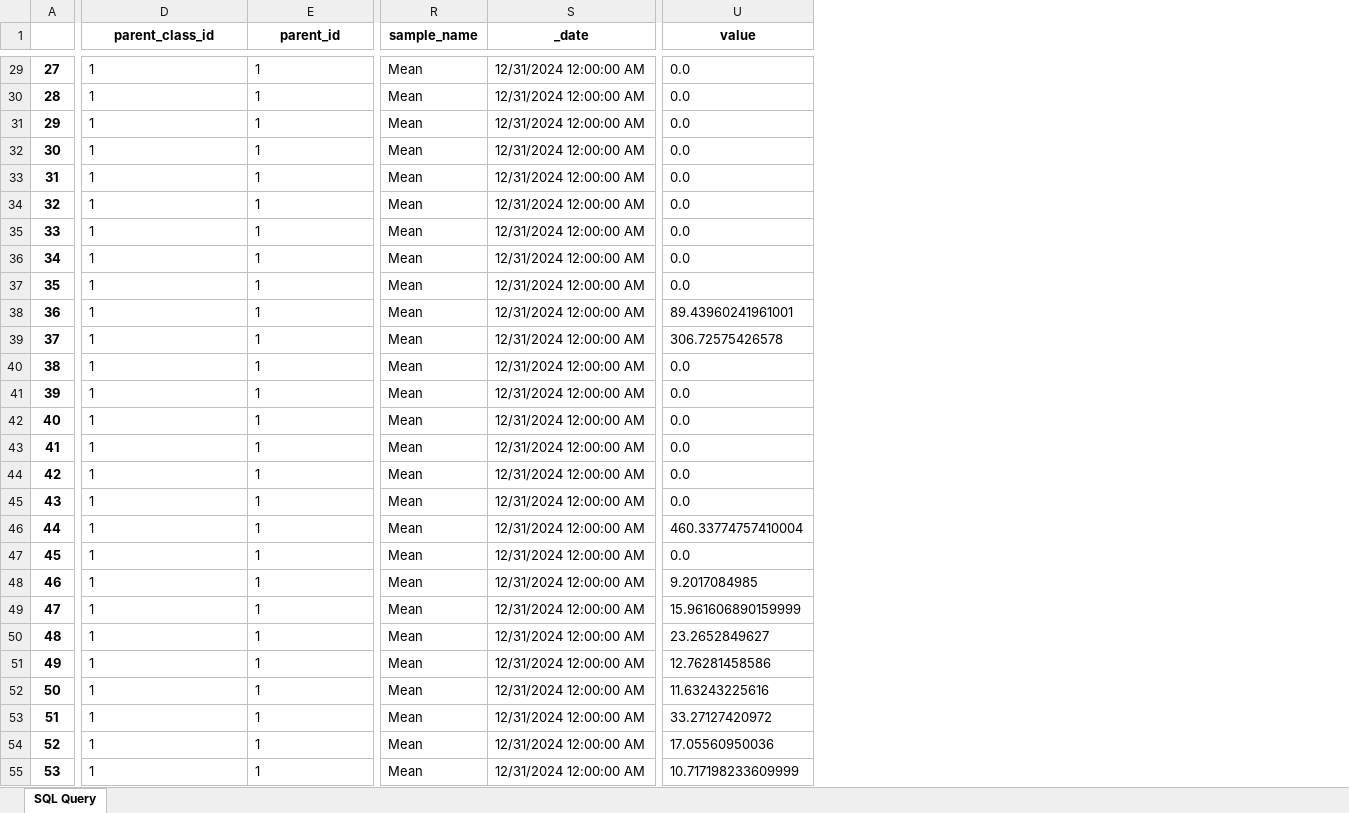
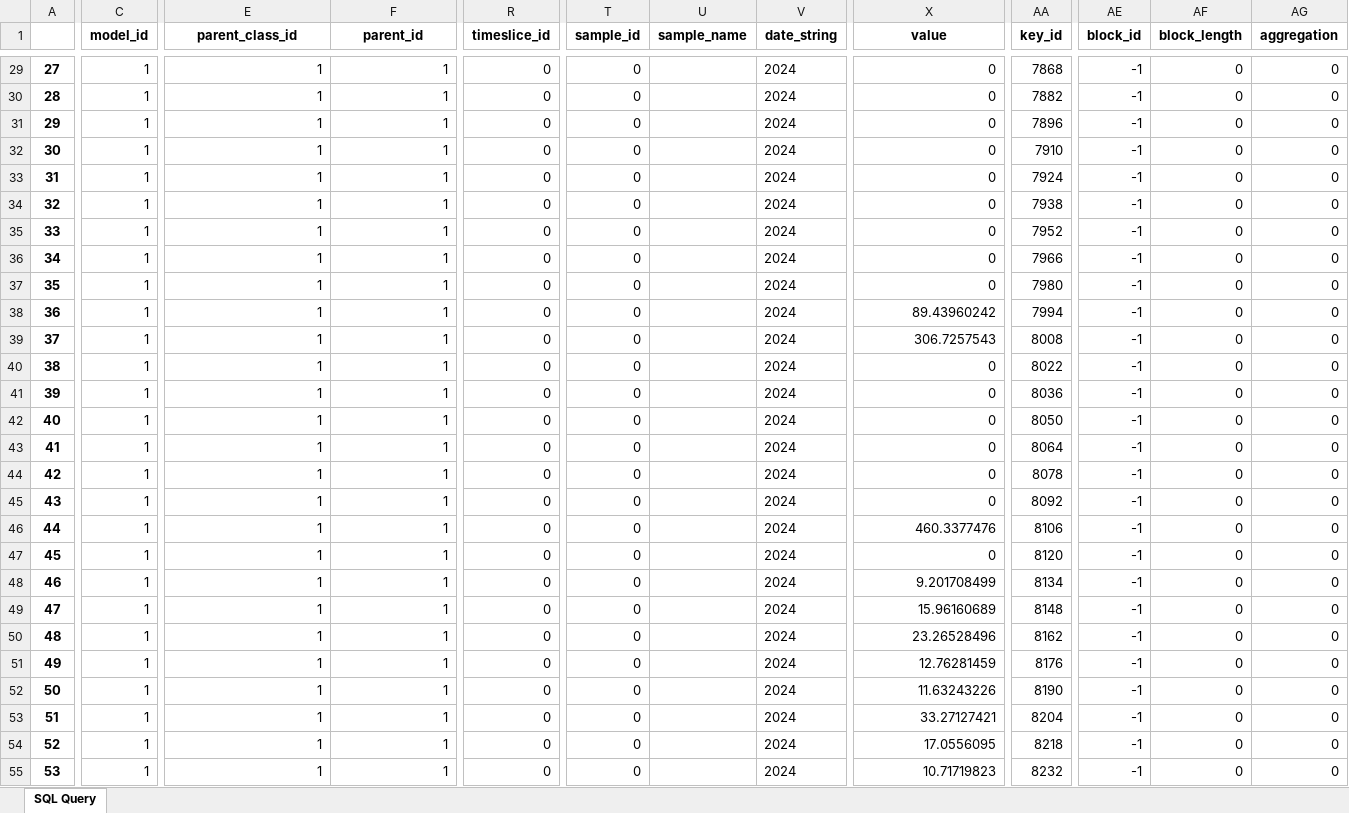
Before and after one commit to EnergyExemplarNorthAmerica/Python-PLEXOS-API, an Excel workbook: Solution Files/sql_query.xlsx, sheet SQL Query, drawn as a sheet; only a part is shown, gaps mark what is left out; values as stored, in another font and other column widths than the file's, no borders; removed rows and columns are numbered as before the commit, all else as after; the diff covers the shown part only; the diff names each change by its address in the sheet, - before the commit and + after, or states it on an @@ line.

```diff
--- a/Solution Files/sql_query.xlsx (sheet SQL Query)
+++ b/Solution Files/sql_query.xlsx (sheet SQL Query)
+column C (model_id), rows 29-55: all 1
+column R (timeslice_id), rows 29-55: all 0
+column T (sample_id), rows 29-55: all 0
-column S (_date), rows 29-55: all 12/31/2024 12:00:00 AM
+column V (date_string), rows 29-55: all 2024
+column AA (key_id), rows 29-55: 7868 | 7882 | 7896 | 7910 | 7924 | 7938 | 7952 | 7966 | 7980 | 7994 | 8008 | 8022 | 8036 | 8050 | 8064 | 8078 | 8092 | 8106 | 8120 | 8134 | 8148 | 8162 | 8176 | 8190 | 8204 | 8218 | 8232
+column AE (block_id), rows 29-55: all -1
+column AF (block_length), rows 29-55: all 0
+column AG (aggregation), rows 29-55: all 0
-E29:F55 alignment: left
+E29:F55 alignment: right
-U29:U55 (sample_name): Mean
+U29:U55 (sample_name): (empty)
-X29:X37 (value): 0.0
+X29:X37 (value): 0
-X38 (value): 89.43960241961001
+X38 (value): 89.43960242
-X39 (value): 306.72575426578
+X39 (value): 306.7257543
-X40:X45 (value): 0.0
+X40:X45 (value): 0
-X46 (value): 460.33774757410004
+X46 (value): 460.3377476
-X47 (value): 0.0
+X47 (value): 0
-X48 (value): 9.2017084985
+X48 (value): 9.201708499
-X49 (value): 15.961606890159999
+X49 (value): 15.96160689
-X50 (value): 23.2652849627
+X50 (value): 23.26528496
-X51 (value): 12.76281458586
+X51 (value): 12.76281459
-X52 (value): 11.63243225616
+X52 (value): 11.63243226
-X53 (value): 33.27127420972
+X53 (value): 33.27127421
-X54 (value): 17.05560950036
+X54 (value): 17.0556095
-X55 (value): 10.717198233609999
+X55 (value): 10.71719823
```
Also changed, not shown: 258 edited cells and cell formats elsewhere in this sheet, Solution Files/query.xlsx, Solution Files/query_by_category.xlsx, 11 other files.
